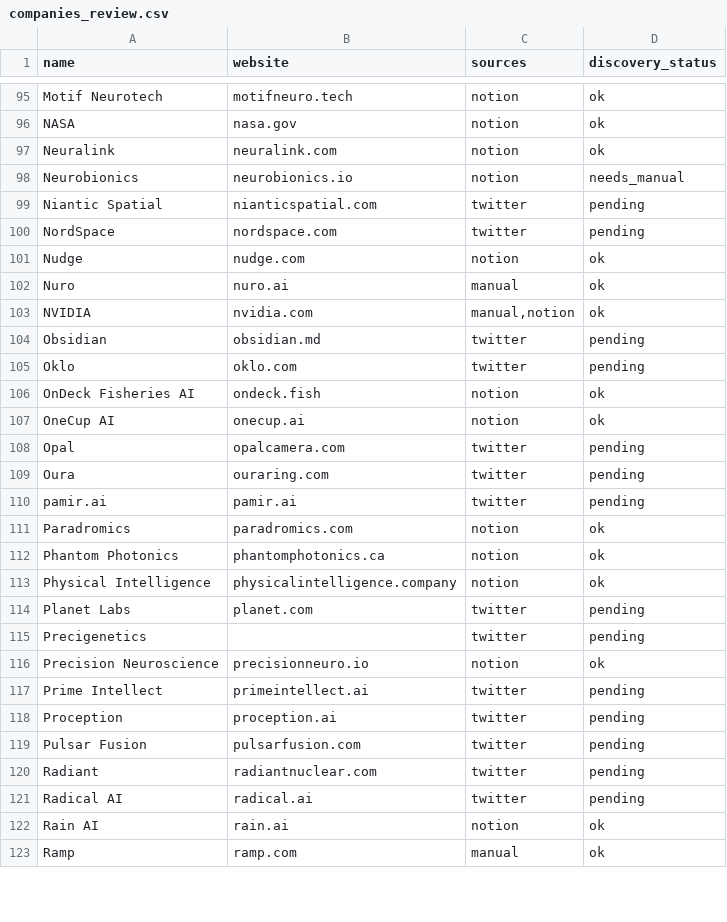
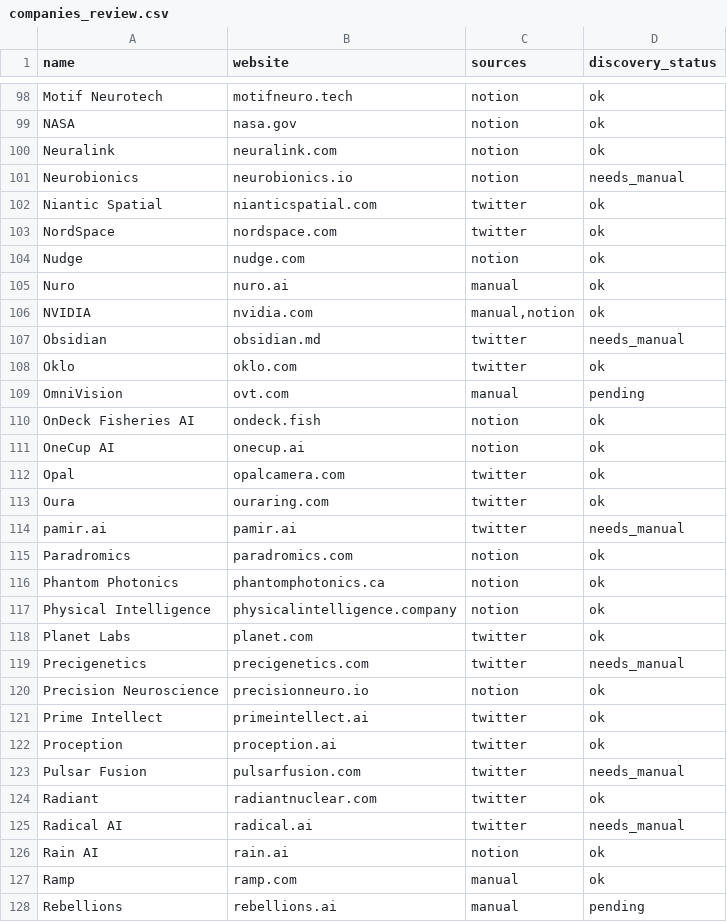
Before and after one commit to ElyTgy/job-tracking, a CSV file: data/companies_review.csv, drawn as a sheet; only a part is shown, gaps mark what is left out; the diff covers the shown part only.

```diff
--- a/data/companies_review.csv
+++ b/data/companies_review.csv
@@ -98,4 +101,4 @@ Neuralink,neuralink.com,notion,ok
 Neurobionics,neurobionics.io,notion,needs_manual
-Niantic Spatial,nianticspatial.com,twitter,pending
-NordSpace,nordspace.com,twitter,pending
+Niantic Spatial,nianticspatial.com,twitter,ok
+NordSpace,nordspace.com,twitter,ok
 Nudge,nudge.com,notion,ok
@@ -103,9 +106,10 @@ Nuro,nuro.ai,manual,ok
 NVIDIA,nvidia.com,"manual,notion",ok
-Obsidian,obsidian.md,twitter,pending
-Oklo,oklo.com,twitter,pending
+Obsidian,obsidian.md,twitter,needs_manual
+Oklo,oklo.com,twitter,ok
+OmniVision,ovt.com,manual,pending
 OnDeck Fisheries AI,ondeck.fish,notion,ok
 OneCup AI,onecup.ai,notion,ok
-Opal,opalcamera.com,twitter,pending
-Oura,ouraring.com,twitter,pending
-pamir.ai,pamir.ai,twitter,pending
+Opal,opalcamera.com,twitter,ok
+Oura,ouraring.com,twitter,ok
+pamir.ai,pamir.ai,twitter,needs_manual
 Paradromics,paradromics.com,notion,ok
@@ -113,11 +117,12 @@ Phantom Photonics,phantomphotonics.ca,notion,ok
 Physical Intelligence,physicalintelligence.company,notion,ok
-Planet Labs,planet.com,twitter,pending
-Precigenetics,,twitter,pending
+Planet Labs,planet.com,twitter,ok
+Precigenetics,precigenetics.com,twitter,needs_manual
 Precision Neuroscience,precisionneuro.io,notion,ok
-Prime Intellect,primeintellect.ai,twitter,pending
-Proception,proception.ai,twitter,pending
-Pulsar Fusion,pulsarfusion.com,twitter,pending
-Radiant,radiantnuclear.com,twitter,pending
-Radical AI,radical.ai,twitter,pending
+Prime Intellect,primeintellect.ai,twitter,ok
+Proception,proception.ai,twitter,ok
+Pulsar Fusion,pulsarfusion.com,twitter,needs_manual
+Radiant,radiantnuclear.com,twitter,ok
+Radical AI,radical.ai,twitter,needs_manual
 Rain AI,rain.ai,notion,ok
 Ramp,ramp.com,manual,ok
+Rebellions,rebellions.ai,manual,pending
```
Also changed, not shown: 5 added rows and 101 edited cells elsewhere in this file, 5 other files.
